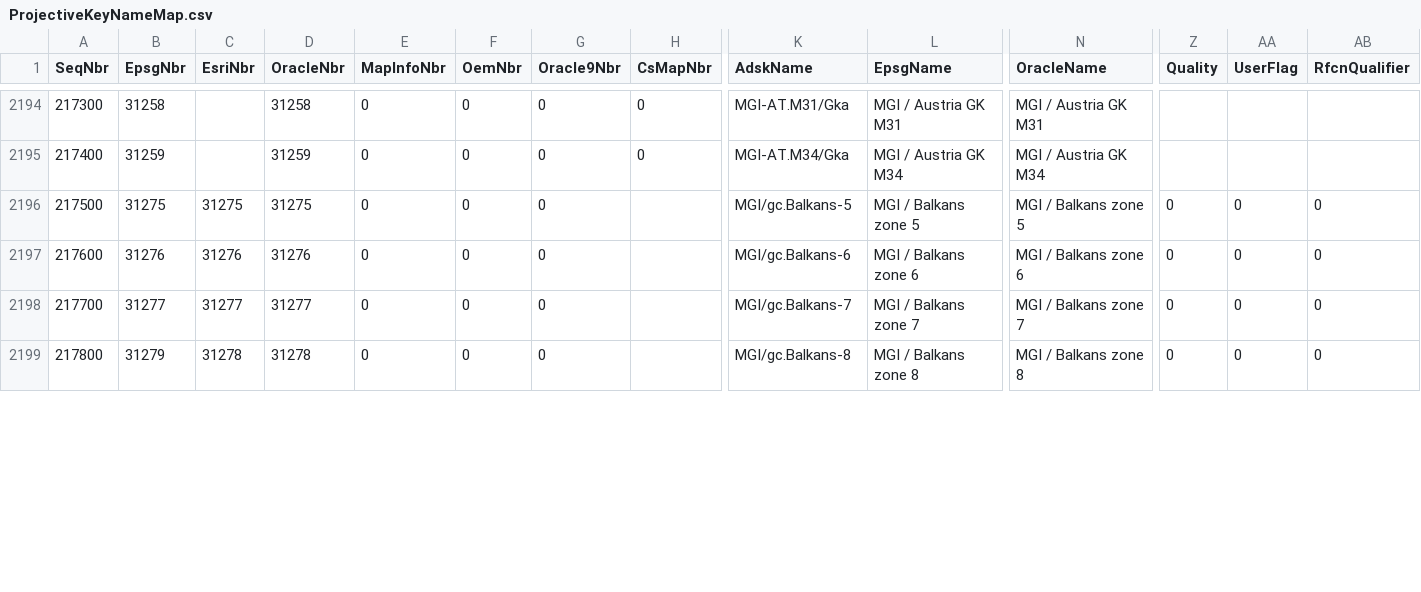
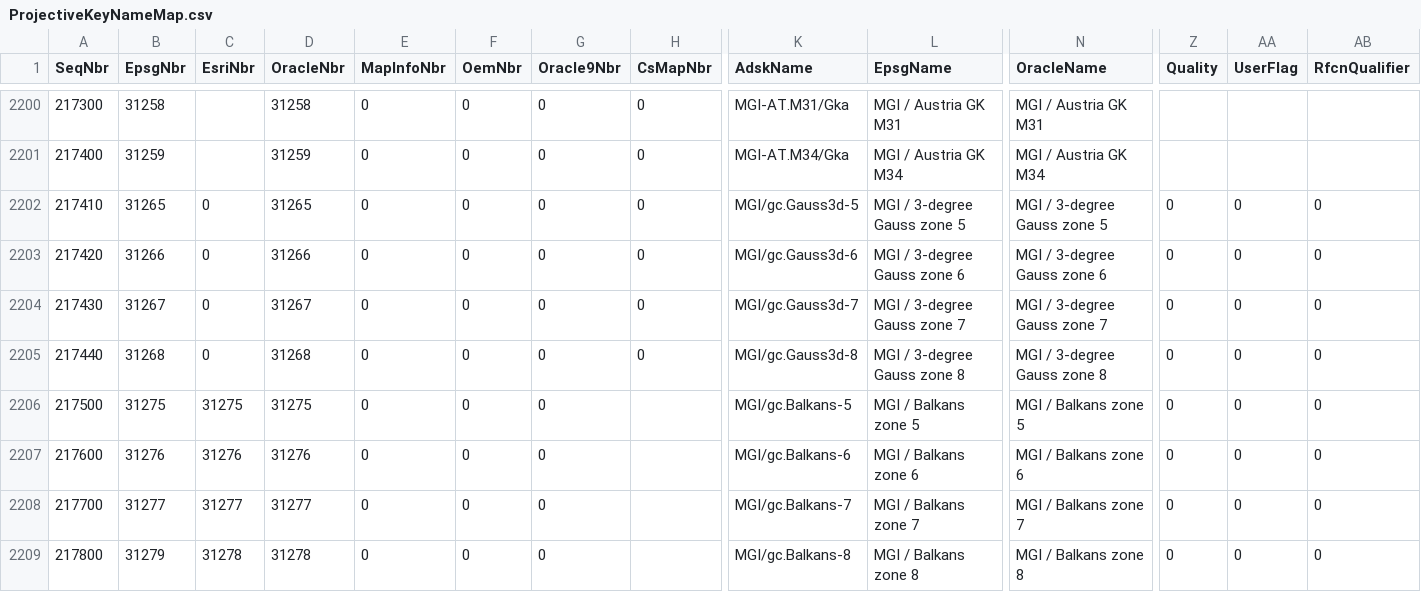
Before and after one commit to eharris/csmap, a CSV file: CsMapDev/Data/ProjectiveKeyNameMap.csv, drawn as a sheet; only a part is shown, gaps mark what is left out; rows hold the shown columns only; the diff covers the shown part only; the diff names each change by its address in the sheet, - before the commit and + after, or states it on an @@ line.

```diff
--- a/CsMapDev/Data/ProjectiveKeyNameMap.csv
+++ b/CsMapDev/Data/ProjectiveKeyNameMap.csv
+row 2202: 217410 | 31265 | 0 | 31265 | 0 | 0 | 0 | 0 | MGI/gc.Gauss3d-5 | MGI / 3-degree Gauss zone 5 | MGI / 3-degree Gauss zone 5 | 0 | 0 | 0
+row 2203: 217420 | 31266 | 0 | 31266 | 0 | 0 | 0 | 0 | MGI/gc.Gauss3d-6 | MGI / 3-degree Gauss zone 6 | MGI / 3-degree Gauss zone 6 | 0 | 0 | 0
+row 2204: 217430 | 31267 | 0 | 31267 | 0 | 0 | 0 | 0 | MGI/gc.Gauss3d-7 | MGI / 3-degree Gauss zone 7 | MGI / 3-degree Gauss zone 7 | 0 | 0 | 0
+row 2205: 217440 | 31268 | 0 | 31268 | 0 | 0 | 0 | 0 | MGI/gc.Gauss3d-8 | MGI / 3-degree Gauss zone 8 | MGI / 3-degree Gauss zone 8 | 0 | 0 | 0
```
Also changed, not shown: 6 added rows and 5 edited cells elsewhere in this file, 1 other file.
